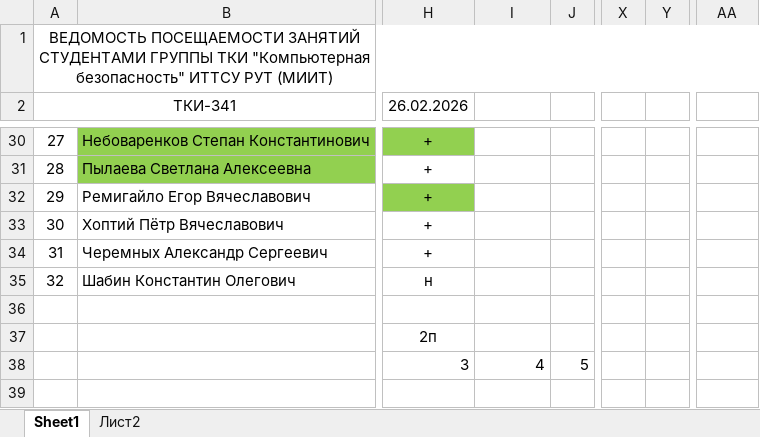
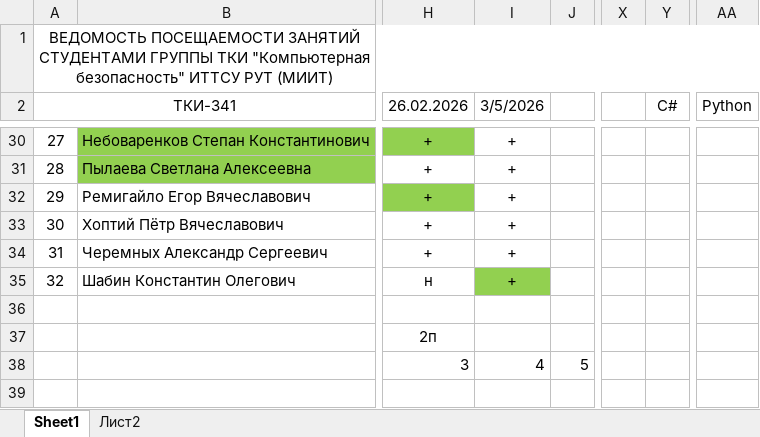
Before and after one commit to PeterMavzovin/Reverse_Engineering, an Excel workbook: ТКИ-341_Реверс_Инжиниринг.xlsx, sheet Sheet1, drawn as a sheet; only a part is shown, gaps mark what is left out; values as stored, in another font and other column widths than the file's, no borders; the diff covers the shown part only; the diff names each change by its address in the sheet, - before the commit and + after, or states it on an @@ line.

```diff
--- a/ТКИ-341_Реверс_Инжиниринг.xlsx (sheet Sheet1)
+++ b/ТКИ-341_Реверс_Инжиниринг.xlsx (sheet Sheet1)
-I2: (empty)
+I2: 3/5/2026
-Y2: (empty)
+Y2: С#
-AA2: (empty)
+AA2: Python
-I30:I35 (3/5/2026): (empty)
+I30:I35 (3/5/2026): +
-I35 fill: none
+I35 fill: #92D050
```
Also changed, not shown: 32 edited cells and cell formats elsewhere in this sheet, 2 other files.
